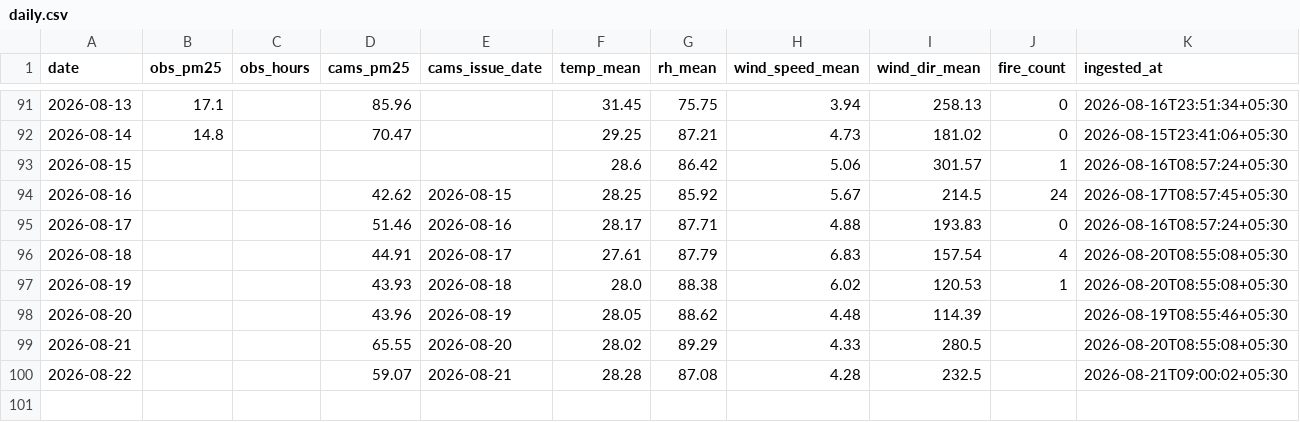
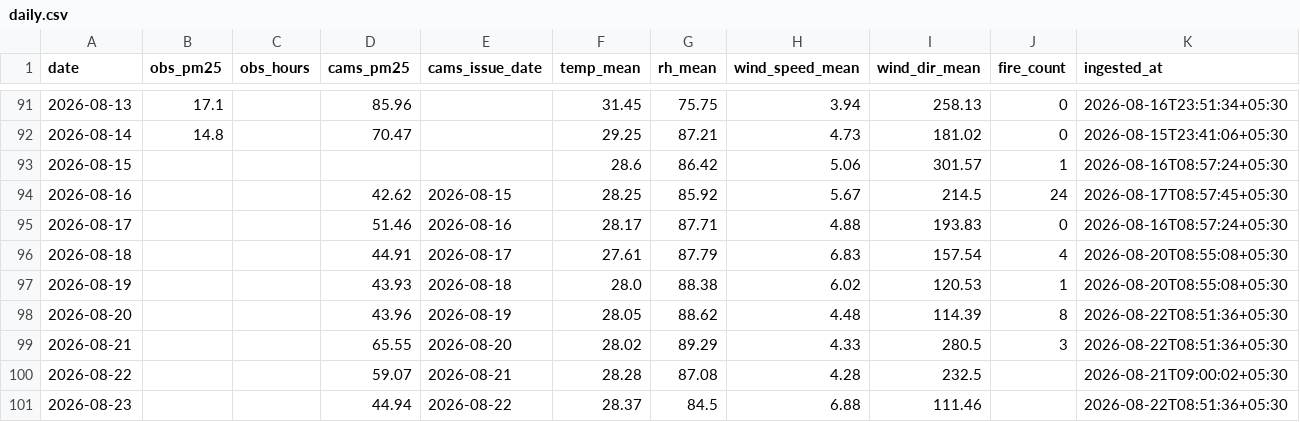
Before and after one commit to Blakkbird/ucs503p-202627odd-Project-P1.v1, a CSV file: data/daily.csv, drawn as a sheet; only a part is shown, gaps mark what is left out.

```diff
--- a/data/daily.csv
+++ b/data/daily.csv
@@ -97,4 +97,5 @@ date,obs_pm25,obs_hours,cams_pm25,cams_issue_date,temp_mean,rh_mean,wind_speed_m
 2026-08-19,,,43.93,2026-08-18,28.0,88.38,6.02,120.53,1,2026-08-20T08:55:08+05:30
-2026-08-20,,,43.96,2026-08-19,28.05,88.62,4.48,114.39,,2026-08-19T08:55:46+05:30
-2026-08-21,,,65.55,2026-08-20,28.02,89.29,4.33,280.5,,2026-08-20T08:55:08+05:30
+2026-08-20,,,43.96,2026-08-19,28.05,88.62,4.48,114.39,8,2026-08-22T08:51:36+05:30
+2026-08-21,,,65.55,2026-08-20,28.02,89.29,4.33,280.5,3,2026-08-22T08:51:36+05:30
 2026-08-22,,,59.07,2026-08-21,28.28,87.08,4.28,232.5,,2026-08-21T09:00:02+05:30
+2026-08-23,,,44.94,2026-08-22,28.37,84.5,6.88,111.46,,2026-08-22T08:51:36+05:30
```
